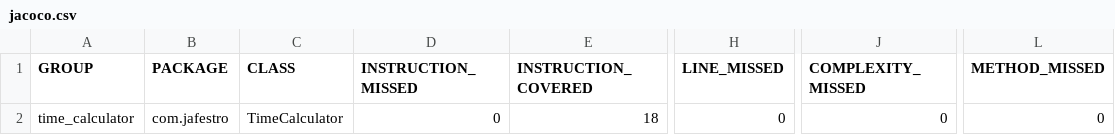
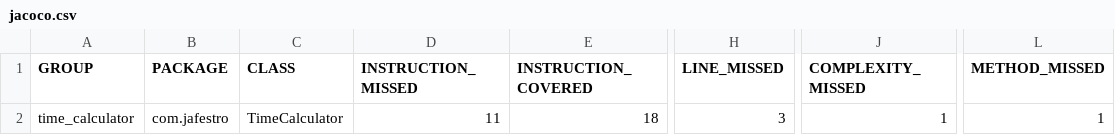
Before and after one commit to Jafestro/Time_Calculator, a CSV file: target/site/jacoco/jacoco.csv, drawn as a sheet; only a part is shown, gaps mark what is left out; the diff names each change by its address in the sheet, - before the commit and + after, or states it on an @@ line.

```diff
--- a/target/site/jacoco/jacoco.csv
+++ b/target/site/jacoco/jacoco.csv
-D2 (INSTRUCTION_MISSED): 0
+D2 (INSTRUCTION_MISSED): 11
-H2 (LINE_MISSED): 0
+H2 (LINE_MISSED): 3
-J2 (COMPLEXITY_MISSED): 0
+J2 (COMPLEXITY_MISSED): 1
-L2 (METHOD_MISSED): 0
+L2 (METHOD_MISSED): 1
```
Also changed, not shown: 17 other files.
